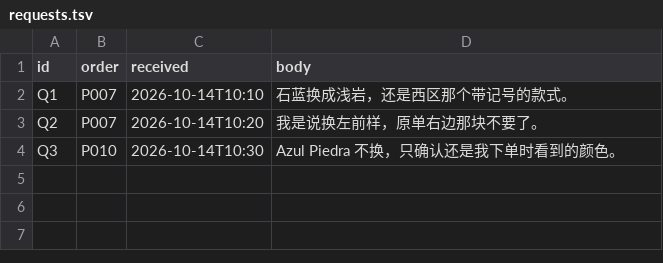
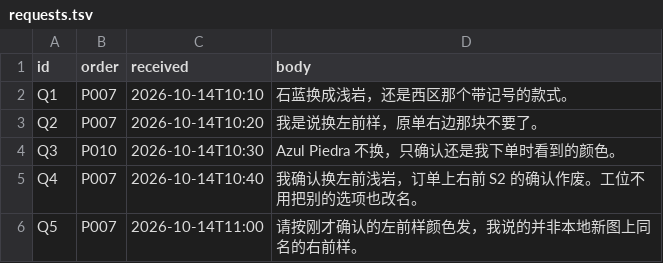
Before and after one commit to Beryl0222/solo2-112202-018-phrase-rights, a TSV file: materials/requests.tsv, drawn as a sheet.

```diff
--- a/materials/requests.tsv
+++ b/materials/requests.tsv
@@ -4 +4,3 @@ Q2	P007	2026-10-14T10:20	我是说换左前样，原单右边那块不要了。
 Q3	P010	2026-10-14T10:30	Azul Piedra 不换，只确认还是我下单时看到的颜色。
+Q4	P007	2026-10-14T10:40	我确认换左前浅岩，订单上右前 S2 的确认作废。工位不用把别的选项也改名。
+Q5	P007	2026-10-14T11:00	请按刚才确认的左前样颜色发，我说的并非本地新图上同名的右前样。
```
Also changed, not shown: 4 other files.
